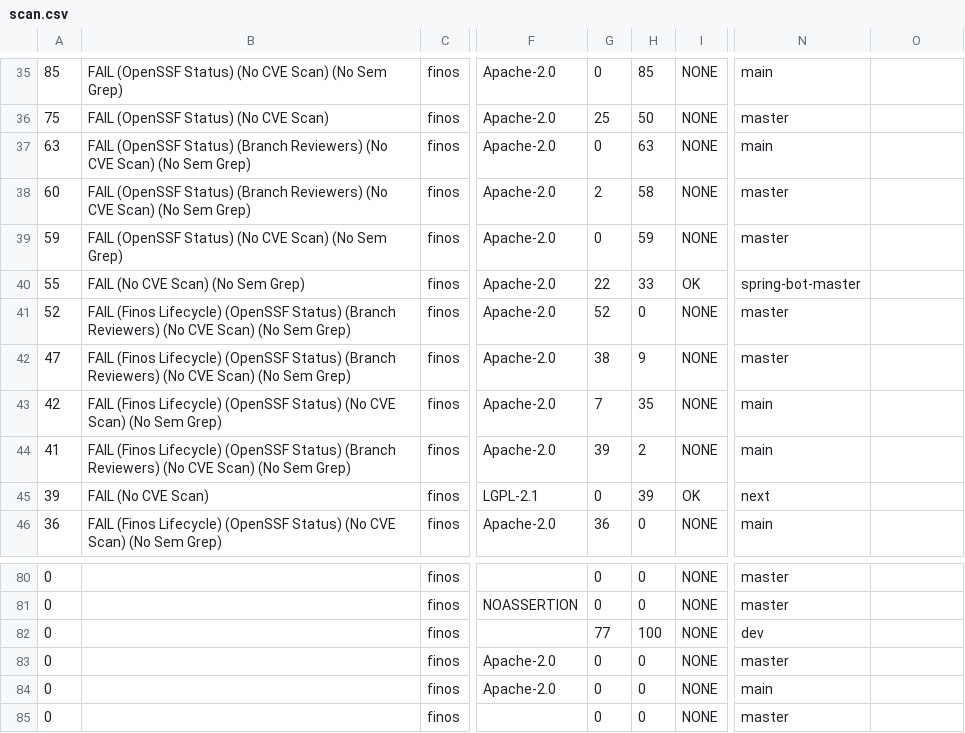
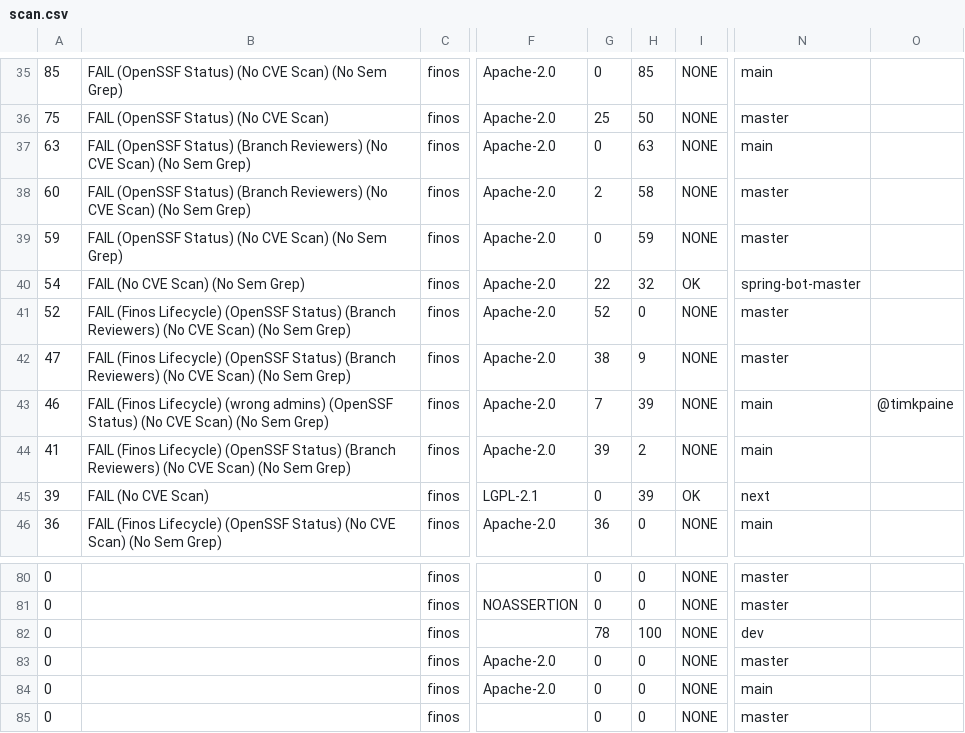
Before and after one commit to finos-labs/project-analysis, a CSV file: scan.csv, drawn as a sheet; only a part is shown, gaps mark what is left out; the diff covers the shown part only; the diff names each change by its address in the sheet, - before the commit and + after, or states it on an @@ line.

```diff
--- a/scan.csv
+++ b/scan.csv
-A40: 55
+A40: 54
-H40: 33
+H40: 32
-A43: 42
+A43: 46
-B43: …(Finos Lifecycle) (OpenSSF Status)…
+B43: …(Finos Lifecycle) (wrong admins) (OpenSSF Status)…
-H43: 35
+H43: 39
-O43: (empty)
+O43: @timkpaine
-G82: 77
+G82: 78
```
Also changed, not shown: 3 added rows, 3 removed rows and 13 edited cells elsewhere in this file.
